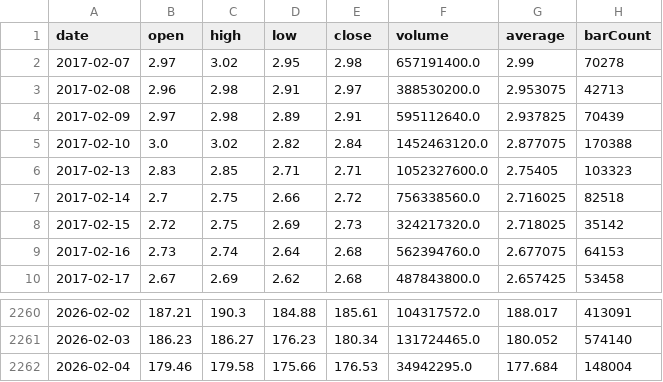
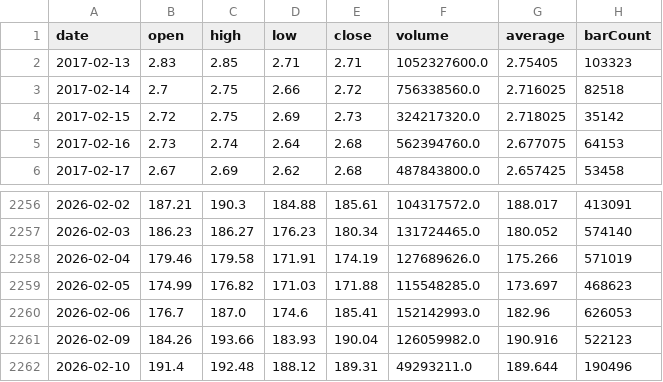
Before and after one commit to zhaizeyu/QuantSystem, a CSV file: store/market_data/NVDA_daily.csv, drawn as a sheet; only a part is shown, gaps mark what is left out.

Commit message:
Sync latest daily market data from IBKR server

```diff
--- a/store/market_data/NVDA_daily.csv
+++ b/store/market_data/NVDA_daily.csv
@@ -1,6 +1,2 @@
 date,open,high,low,close,volume,average,barCount
-2017-02-07,2.97,3.02,2.95,2.98,657191400.0,2.99,70278
-2017-02-08,2.96,2.98,2.91,2.97,388530200.0,2.953075,42713
-2017-02-09,2.97,2.98,2.89,2.91,595112640.0,2.937825,70439
-2017-02-10,3.0,3.02,2.82,2.84,1452463120.0,2.877075,170388
 2017-02-13,2.83,2.85,2.71,2.71,1052327600.0,2.75405,103323
@@ -2261,2 +2257,6 @@ date,open,high,low,close,volume,average,barCount
 2026-02-03,186.23,186.27,176.23,180.34,131724465.0,180.052,574140
-2026-02-04,179.46,179.58,175.66,176.53,34942295.0,177.684,148004
+2026-02-04,179.46,179.58,171.91,174.19,127689626.0,175.266,571019
+2026-02-05,174.99,176.82,171.03,171.88,115548285.0,173.697,468623
+2026-02-06,176.7,187.0,174.6,185.41,152142993.0,182.96,626053
+2026-02-09,184.26,193.66,183.93,190.04,126059982.0,190.916,522123
+2026-02-10,191.4,192.48,188.12,189.31,49293211.0,189.644,190496
```
Also changed, not shown: store/market_data/AAPL_daily.csv, store/market_data/GOOGL_daily.csv, 20 other files.
